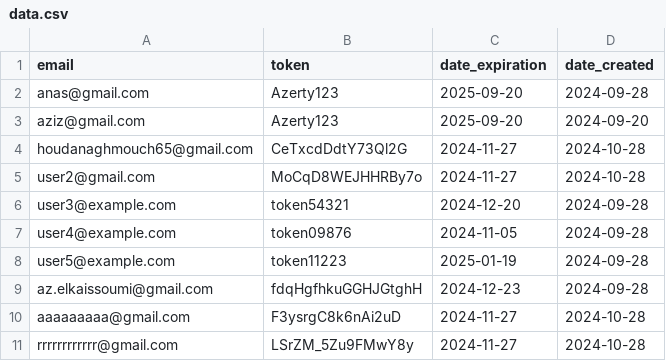
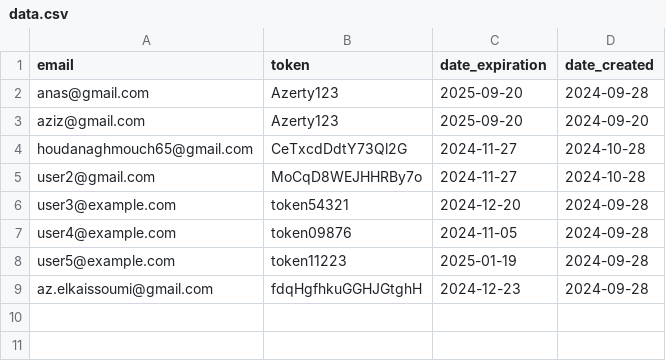
Before and after one commit to zero1-boop/zero, a CSV file: data.csv, drawn as a sheet; the diff names each change by its address in the sheet, - before the commit and + after, or states it on an @@ line.

Commit message:
Update data.csv

```diff
--- a/data.csv
+++ b/data.csv
-row 10: aaaaaaaaa@gmail.com | F3ysrgC8k6nAi2uD | 2024-11-27 | 2024-10-28
-row 11: rrrrrrrrrrrr@gmail.com | LSrZM_5Zu9FMwY8y | 2024-11-27 | 2024-10-28
```
